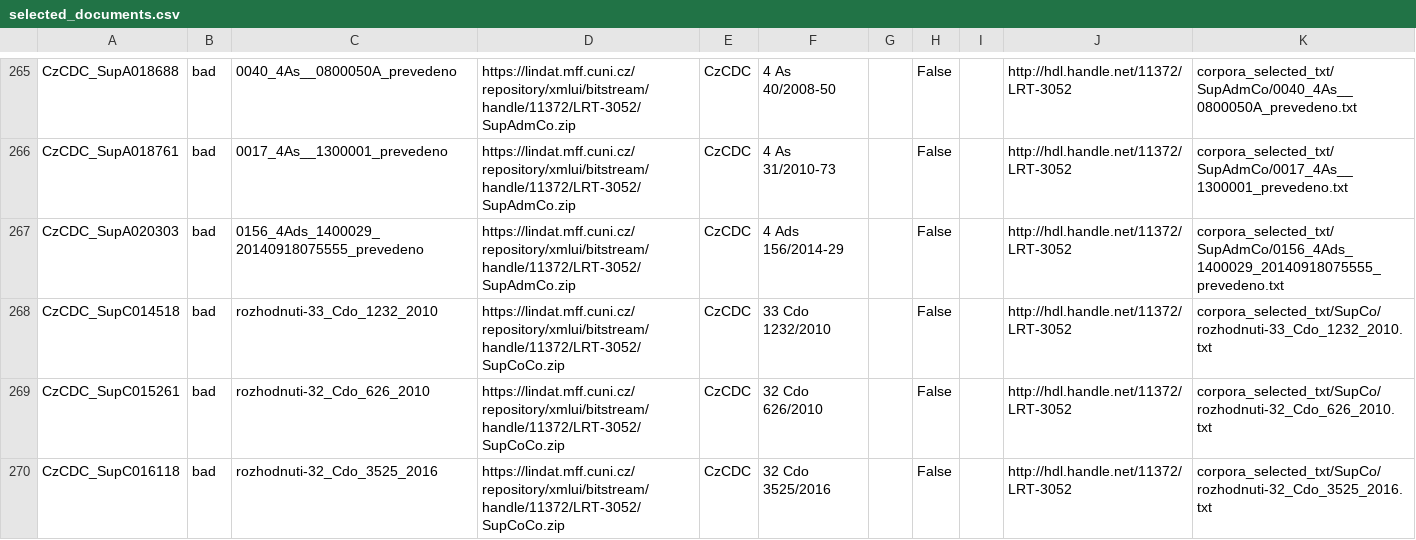
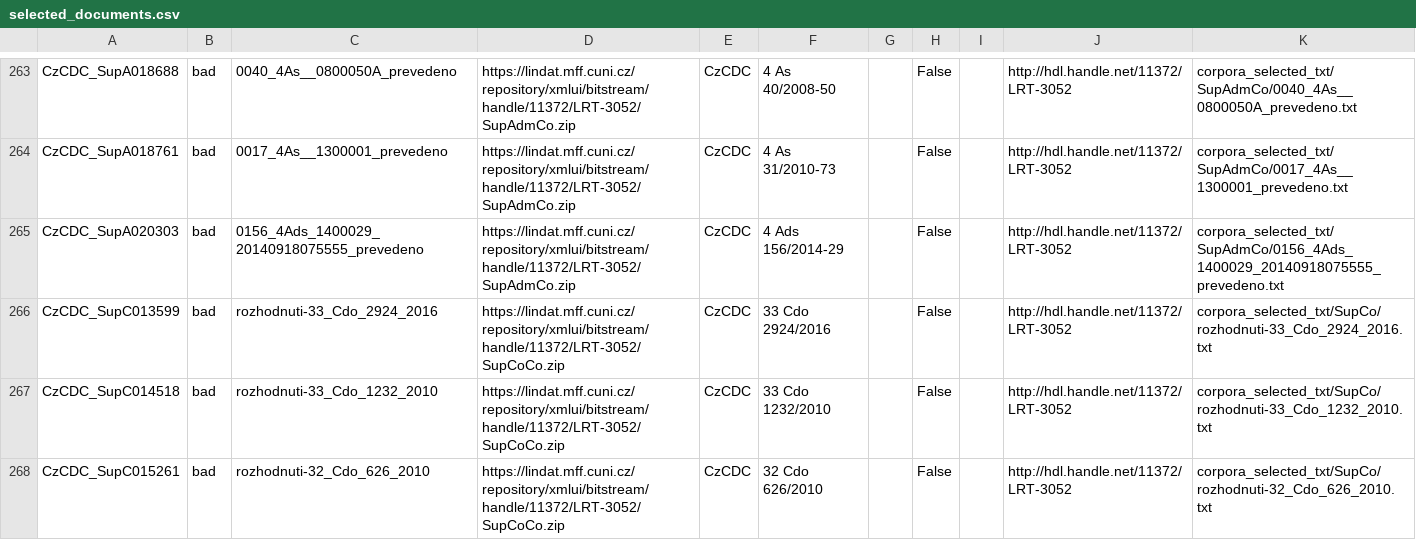
Before and after one commit to VanaKraus/readability-of-czech-legal-writing, a CSV file: file_processing/selected_documents.csv, drawn as a sheet; only a part is shown, gaps mark what is left out; the shorter side is filled out with more unchanged rows; the diff covers the shown part only; the diff names each change by its address in the sheet, - before the commit and + after, or states it on an @@ line.

```diff
--- a/file_processing/selected_documents.csv
+++ b/file_processing/selected_documents.csv
+row 266: CzCDC_SupC013599 | bad | rozhodnuti-33_Cdo_2924_2016 | https://lindat.mff.cuni.cz/repository/xmlui/bitstream/handle/11372/LRT-3052/SupCoCo.zip | CzCDC | 33 Cdo 2924/2016 |  | False |  | http://hdl.handle.net/11372/LRT-3052 | corpora_selected_txt/SupCo/rozhodnuti-33_Cdo_2924_2016.txt
```
Also changed, not shown: 3 added rows and 16 removed rows elsewhere in this file, dataset_preparation/selected_documents.csv, 2 other files.
